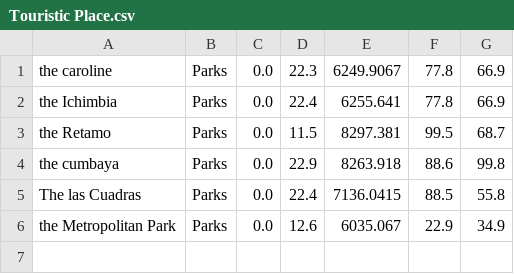
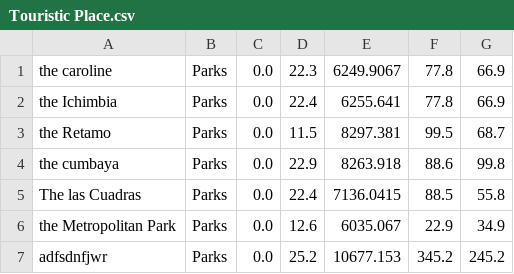
Before and after one commit to Aaron-Cambi/Turistics-Places, a CSV file: TuristicsPlaces/Touristic Place.csv, drawn as a sheet.

Commit message:
TuristicPlace

```diff
--- a/TuristicsPlaces/Touristic Place.csv
+++ b/TuristicsPlaces/Touristic Place.csv
@@ -6 +6,2 @@ The las Cuadras,Parks,0.0,22.4,7136.0415,88.5,55.8
 the Metropolitan Park,Parks,0.0,12.6,6035.067,22.9,34.9
+adfsdnfjwr,Parks,0.0,25.2,10677.153,345.2,245.2
```
Also changed, not shown: 2 other files.
